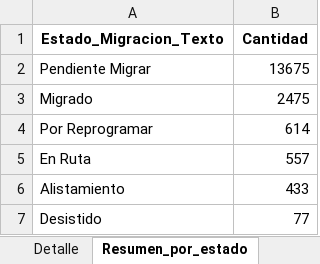
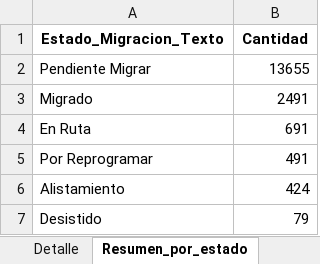
Before and after one commit to slenis01/Gestion_migracion_tablero, an Excel workbook: Resultado/estado_gestion_todos.xlsx, sheet Resumen_por_estado, drawn as a sheet; values as stored, in another font and other column widths than the file's, no borders; removed rows and columns are numbered as before the commit, all else as after; the diff names each change by its address in the sheet, - before the commit and + after, or states it on an @@ line.

```diff
--- a/Resultado/estado_gestion_todos.xlsx (sheet Resumen_por_estado)
+++ b/Resultado/estado_gestion_todos.xlsx (sheet Resumen_por_estado)
-B2 (Cantidad): 13675
+B2 (Cantidad): 13655
-B3 (Cantidad): 2475
+B3 (Cantidad): 2491
-row 4: Por Reprogramar | 614
-B4 (Cantidad): 557
+B4 (Cantidad): 691
+row 5: Por Reprogramar | 491
-B6 (Cantidad): 433
+B6 (Cantidad): 424
-B7 (Cantidad): 77
+B7 (Cantidad): 79
```
Also changed, not shown: sheet Detalle.
